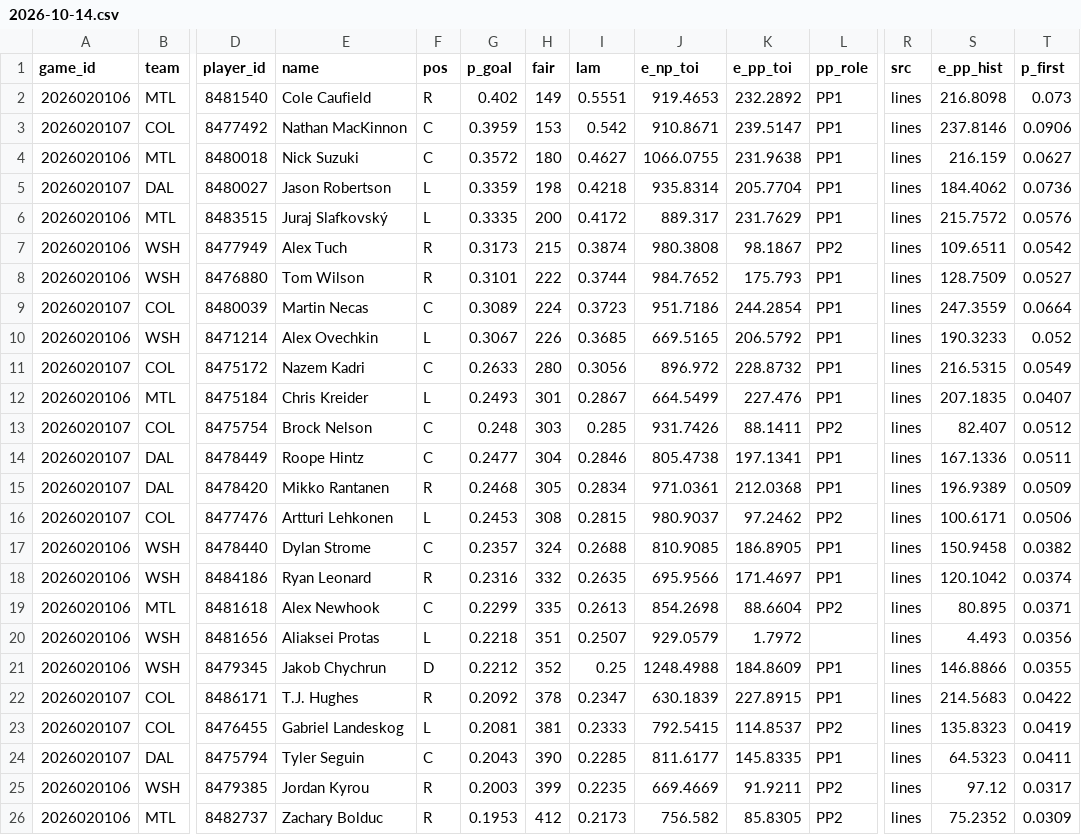
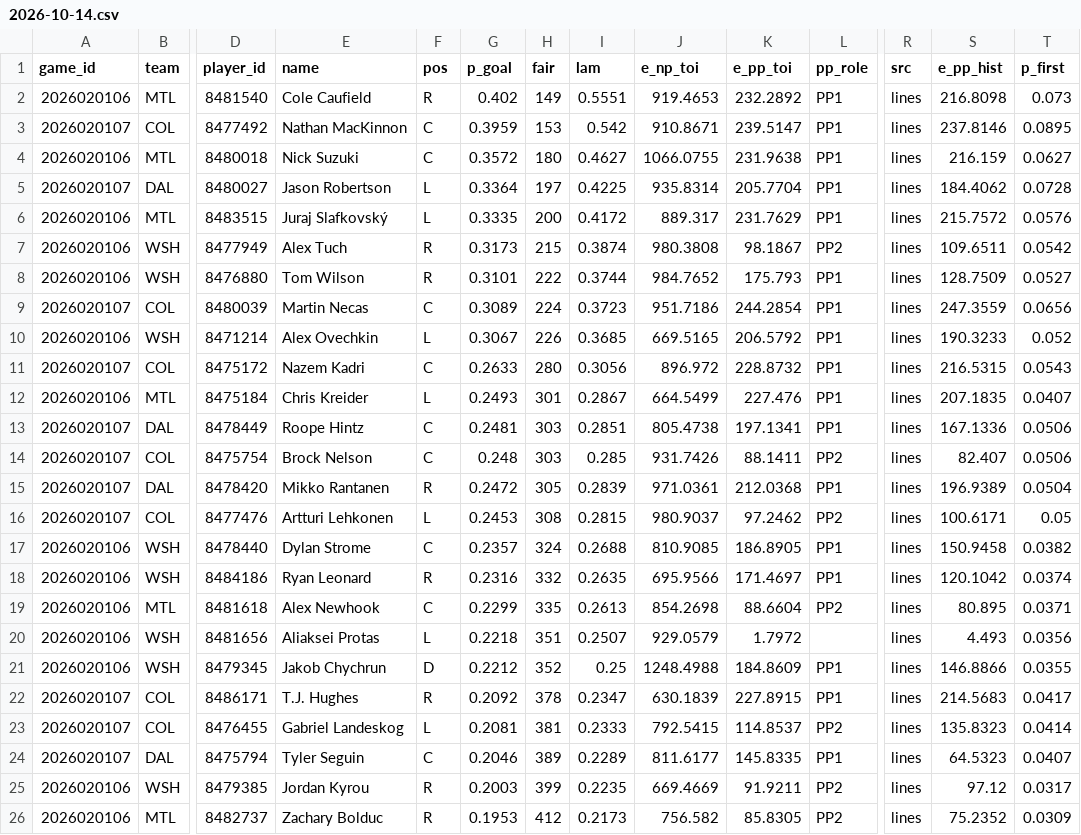
Before and after one commit to TheCanadIndian/nfl-sim-sheet, a CSV file: engine/hockey/projections/2026-10-14.csv, drawn as a sheet; only a part is shown, gaps mark what is left out; removed rows and columns are numbered as before the commit, all else as after; rows hold the shown columns only; the diff covers the shown part only; the diff names each change by its address in the sheet, - before the commit and + after, or states it on an @@ line.

```diff
--- a/engine/hockey/projections/2026-10-14.csv
+++ b/engine/hockey/projections/2026-10-14.csv
-T3 (p_first): 0.0906
+T3 (p_first): 0.0895
-G5 (p_goal): 0.3359
+G5 (p_goal): 0.3364
-H5 (fair): 198
+H5 (fair): 197
-I5 (lam): 0.4218
+I5 (lam): 0.4225
-T5 (p_first): 0.0736
+T5 (p_first): 0.0728
-T9 (p_first): 0.0664
+T9 (p_first): 0.0656
-T11 (p_first): 0.0549
+T11 (p_first): 0.0543
+row 13: 2026020107 | DAL | 8478449 | Roope Hintz | C | 0.2481 | 303 | 0.2851 | 805.4738 | 197.1341 | PP1 | lines | 167.1336 | 0.0506
-T14 (p_first): 0.0512
+T14 (p_first): 0.0506
-row 14: 2026020107 | DAL | 8478449 | Roope Hintz | C | 0.2477 | 304 | 0.2846 | 805.4738 | 197.1341 | PP1 | lines | 167.1336 | 0.0511
-G15 (p_goal): 0.2468
+G15 (p_goal): 0.2472
-I15 (lam): 0.2834
+I15 (lam): 0.2839
-T15 (p_first): 0.0509
+T15 (p_first): 0.0504
-T16 (p_first): 0.0506
+T16 (p_first): 0.05
-T22 (p_first): 0.0422
+T22 (p_first): 0.0417
-T23 (p_first): 0.0419
+T23 (p_first): 0.0414
-G24 (p_goal): 0.2043
+G24 (p_goal): 0.2046
-H24 (fair): 390
+H24 (fair): 389
-I24 (lam): 0.2285
+I24 (lam): 0.2289
-T24 (p_first): 0.0411
+T24 (p_first): 0.0407
```
Also changed, not shown: 1 added row, 1 removed row and 62 edited cells elsewhere in this file, 13 other files.
